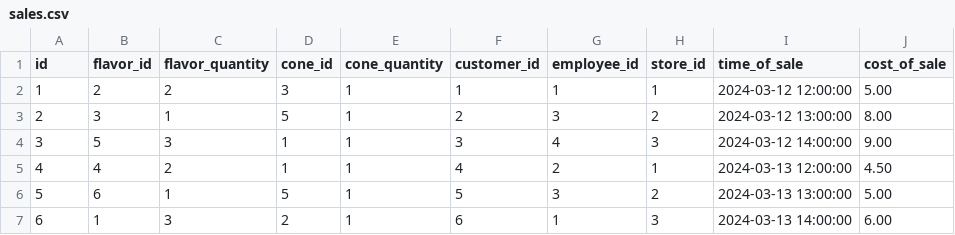
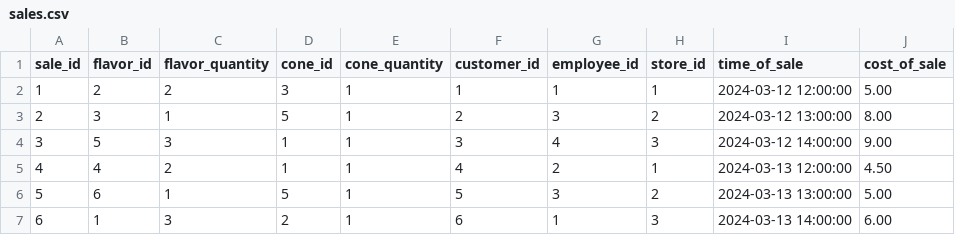
Before and after one commit to chiltom/code-platoon-assignments, a CSV file: 32-flavors-ice-cream-shoppe/data/sales.csv, drawn as a sheet.

```diff
--- a/32-flavors-ice-cream-shoppe/data/sales.csv
+++ b/32-flavors-ice-cream-shoppe/data/sales.csv
@@ -1,2 +1,2 @@
-id,flavor_id,flavor_quantity,cone_id,cone_quantity,customer_id,employee_id,store_id,time_of_sale,cost_of_sale
+sale_id,flavor_id,flavor_quantity,cone_id,cone_quantity,customer_id,employee_id,store_id,time_of_sale,cost_of_sale
 1,2,2,3,1,1,1,1,2024-03-12 12:00:00,5.00
```
Also changed, not shown: 32-flavors-ice-cream-shoppe/data/employees.csv, 3 other files.
